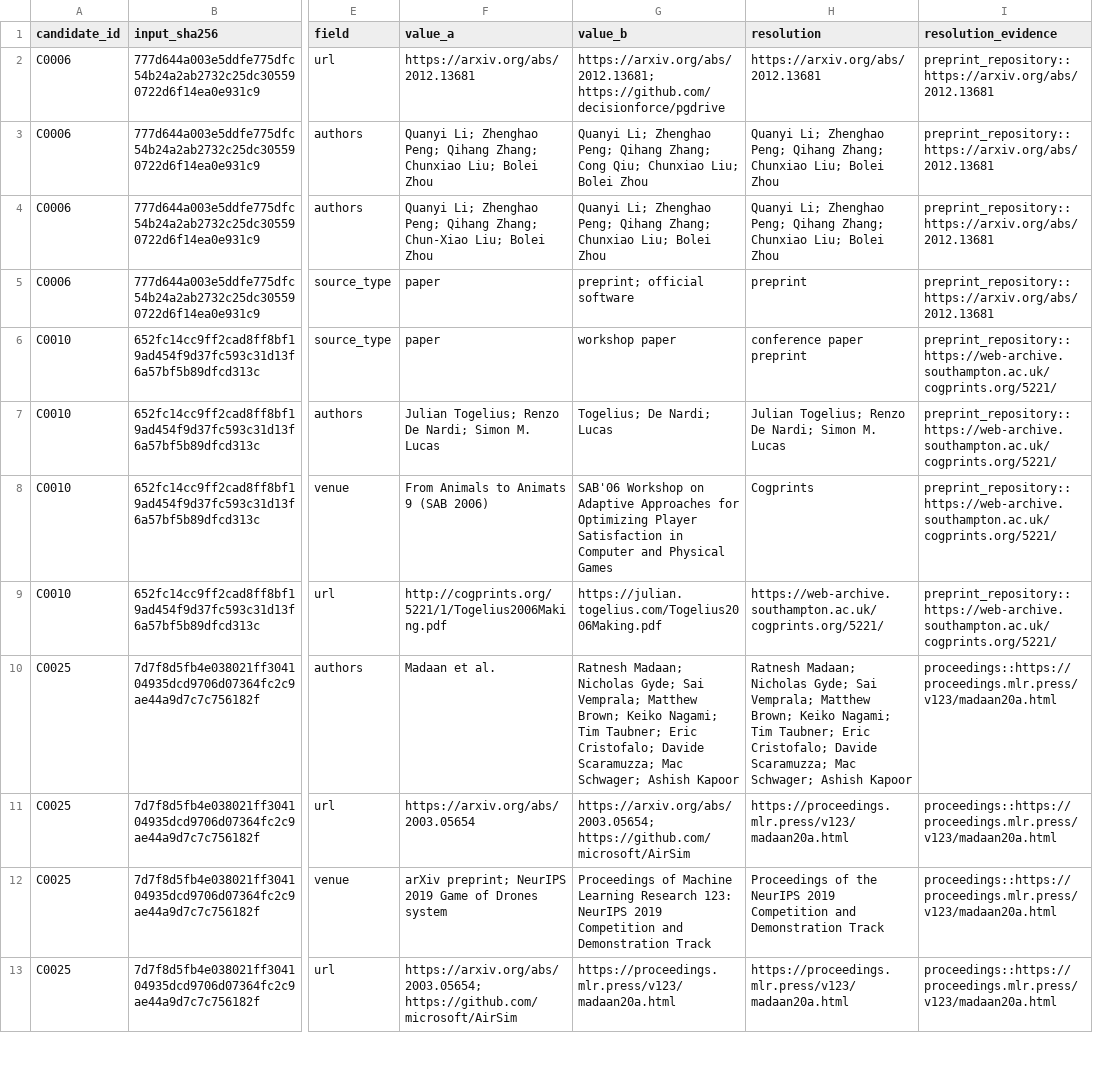
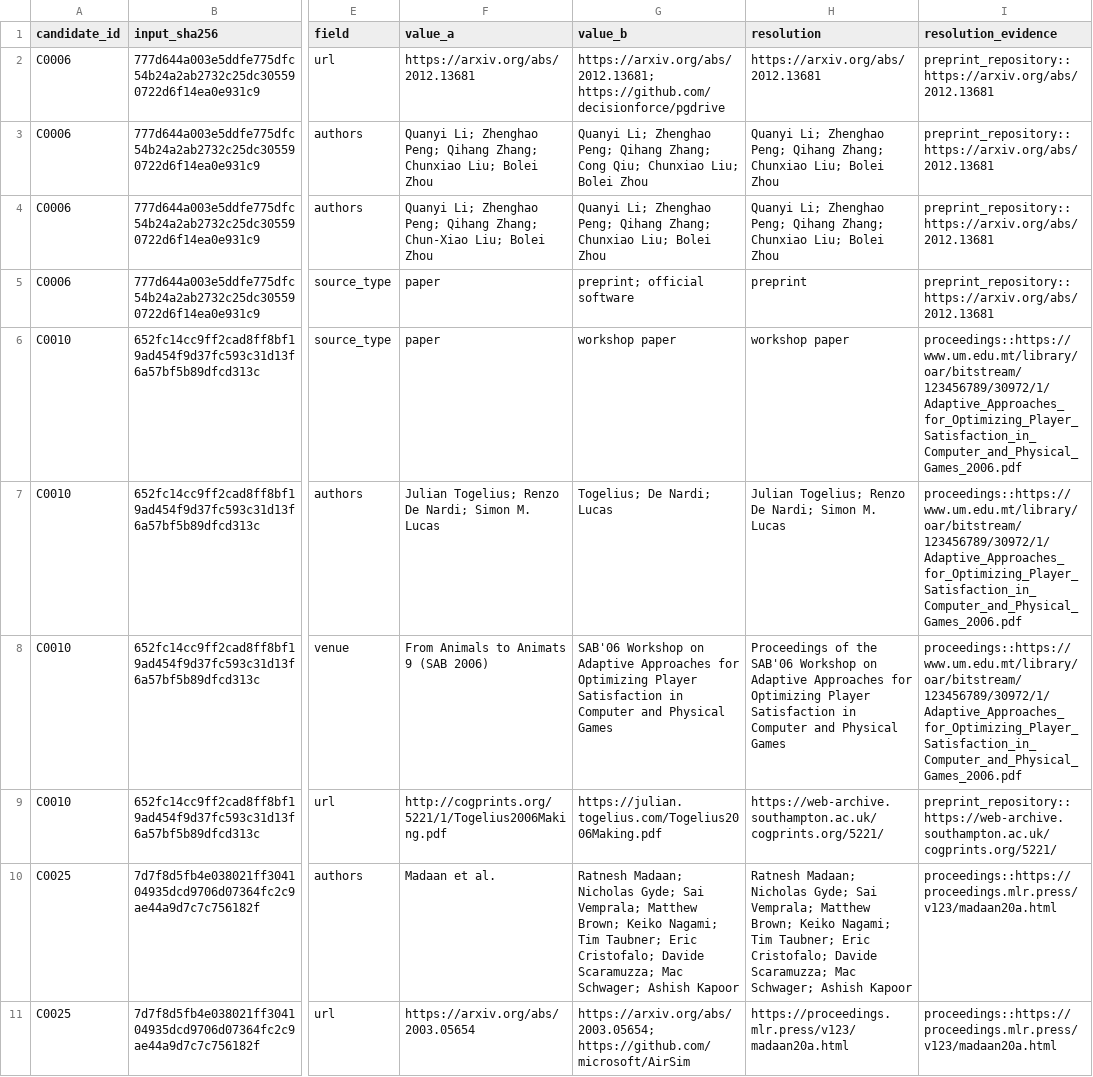
Before and after one commit to AntoineRichard/TrackGen, a CSV file: paper/data/metadata_runs/metadata-05-conflicts.csv, drawn as a sheet; only a part is shown, gaps mark what is left out; the shorter side is filled out with more unchanged rows; the diff names each change by its address in the sheet, - before the commit and + after, or states it on an @@ line.

```diff
--- a/paper/data/metadata_runs/metadata-05-conflicts.csv
+++ b/paper/data/metadata_runs/metadata-05-conflicts.csv
-H6 (resolution): conference paper preprint
+H6 (resolution): workshop paper
-I6:I8 (resolution_evidence): preprint_repository::https://web-archive.southampton.ac.uk/cogprints.org/5221/
+I6:I8 (resolution_evidence): proceedings::https://www.um.edu.mt/library/oar/bitstream/123456789/30972/1/Adaptive_Approaches_for_Optimizing_Player_Satisfaction_in_Computer_and_Physical_Games_2006.pdf
-H8 (resolution): Cogprints
+H8 (resolution): Proceedings of the SAB'06 Workshop on Adaptive Approaches for Optimizing Player Satisfaction in Computer and Physical Games
```
Also changed, not shown: paper/data/metadata_runs/metadata-01.csv, paper/data/metadata_runs/metadata-03.csv, 5 other files.
